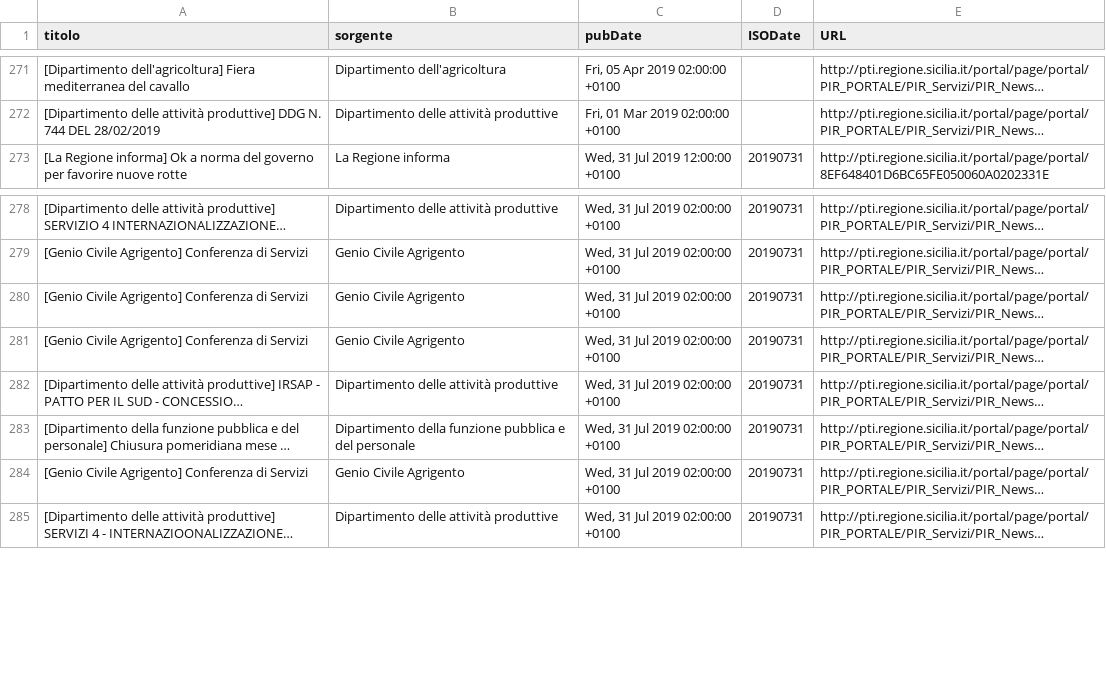
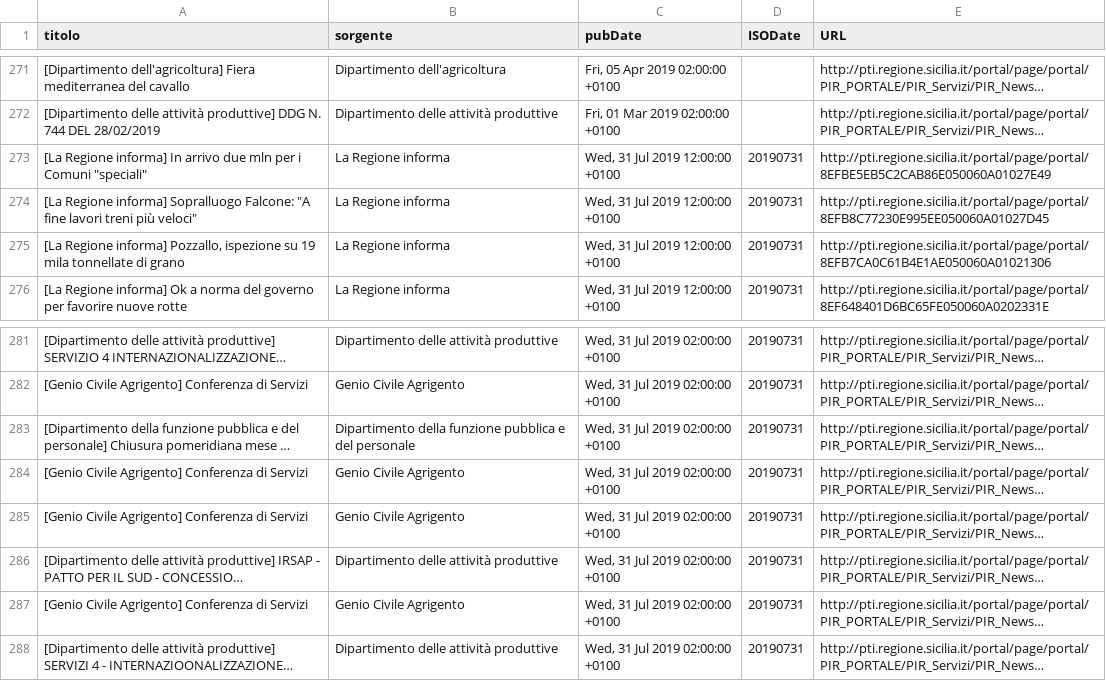
Before and after one commit to aborruso/regioneSiciliaNewsRSS, a CSV file: RSSarchive.csv, drawn as a sheet; only a part is shown, gaps mark what is left out; long unchanged cells end in …; the diff names each change by its address in the sheet, - before the commit and + after, or states it on an @@ line.

Commit message:
Aggiorna archivio notizie

```diff
--- a/RSSarchive.csv
+++ b/RSSarchive.csv
+row 273: [La Regione informa] In arrivo due mln per i Comuni "speciali" | La Regione informa | Wed, 31 Jul 2019 12:00:00 +0100 | 20190731 | http://pti.regione.sicilia.it/portal/page/portal/8EFBE5EB5C2CAB86E050060A01027E49
+row 274: [La Regione informa] Sopralluogo Falcone: "A fine lavori treni più veloci" | La Regione informa | Wed, 31 Jul 2019 12:00:00 +0100 | 20190731 | http://pti.regione.sicilia.it/portal/page/portal/8EFB8C77230E995EE050060A01027D45
+row 275: [La Regione informa] Pozzallo, ispezione su 19 mila tonnellate di grano | La Regione informa | Wed, 31 Jul 2019 12:00:00 +0100 | 20190731 | http://pti.regione.sicilia.it/portal/page/portal/8EFB7CA0C61B4E1AE050060A01021306
```
